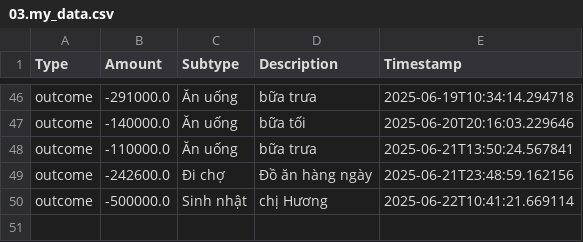
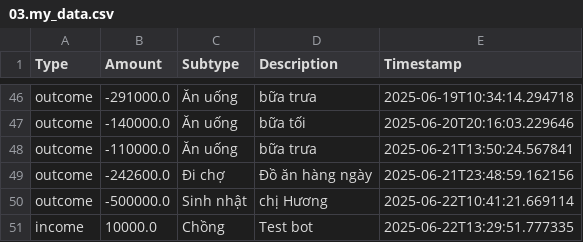
Before and after one commit to itsngocanh/budget-tracking, a CSV file: 03.my_data.csv, drawn as a sheet; only a part is shown, gaps mark what is left out; the diff names each change by its address in the sheet, - before the commit and + after, or states it on an @@ line.

Commit message:
Update 03.my_data.csv from expenses.json

```diff
--- a/03.my_data.csv
+++ b/03.my_data.csv
+row 51: income | 10000.0 | Chồng | Test bot | 2025-06-22T13:29:51.777335
```
